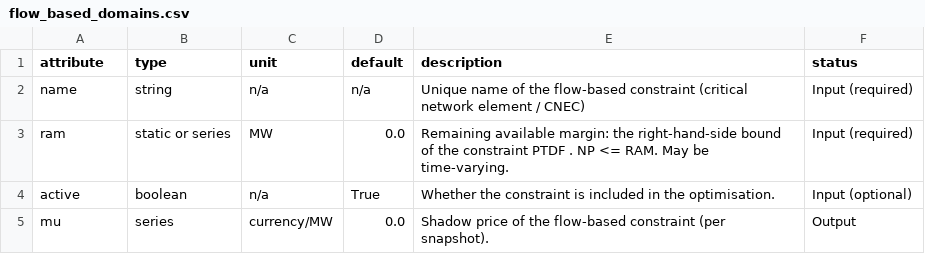
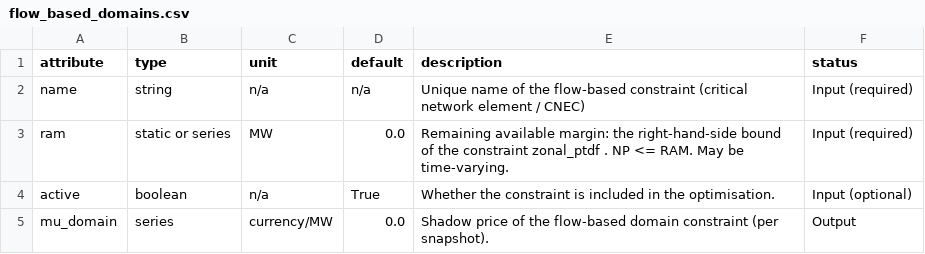
Before and after one commit to PyPSA/PyPSA, a CSV file: pypsa/data/component_attrs/flow_based_domains.csv, drawn as a sheet.

```diff
--- a/pypsa/data/component_attrs/flow_based_domains.csv
+++ b/pypsa/data/component_attrs/flow_based_domains.csv
@@ -2,4 +2,4 @@ attribute,type,unit,default,description,status
 name,string,n/a,n/a,Unique name of the flow-based constraint (critical network element / CNEC),Input (required)
-ram,static or series,MW,0.0,"Remaining available margin: the right-hand-side bound of the constraint PTDF . NP <= RAM. May be time-varying.",Input (required)
+ram,static or series,MW,0.0,"Remaining available margin: the right-hand-side bound of the constraint zonal_ptdf . NP <= RAM. May be time-varying.",Input (required)
 active,boolean,n/a,True,Whether the constraint is included in the optimisation.,Input (optional)
-mu,series,currency/MW,0.0,Shadow price of the flow-based constraint (per snapshot).,Output
+mu_domain,series,currency/MW,0.0,Shadow price of the flow-based domain constraint (per snapshot).,Output
```
Also changed, not shown: 8 other files.
